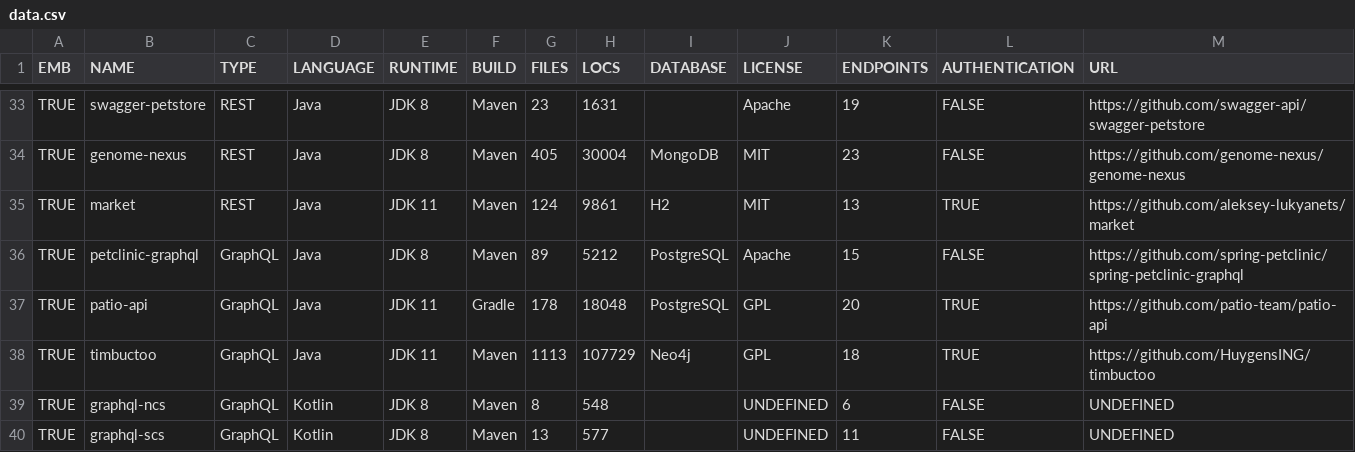
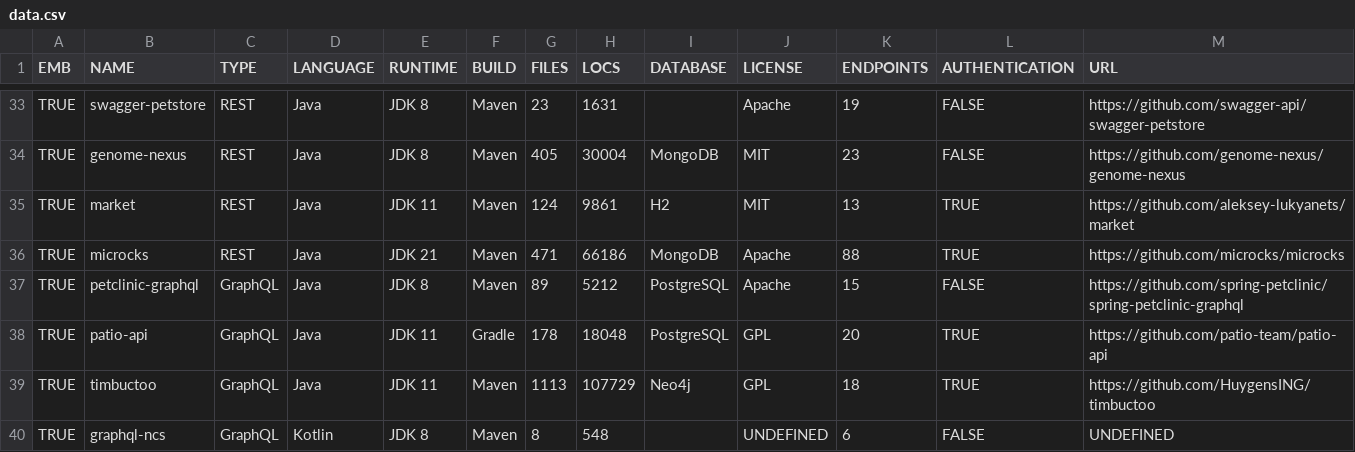
Before and after one commit to aster-test-generation/Co-Aster-EMB, a CSV file: statistics/data.csv, drawn as a sheet; only a part is shown, gaps mark what is left out; the shorter side is filled out with more unchanged rows.

```diff
--- a/statistics/data.csv
+++ b/statistics/data.csv
@@ -35,2 +35,3 @@ TRUE,genome-nexus,REST,Java,JDK 8,Maven,405,30004,MongoDB,MIT,23,FALSE,https://g
 TRUE,market,REST,Java,JDK 11,Maven,124,9861,H2,MIT,13,TRUE,https://github.com/aleksey-lukyanets/market
+TRUE,microcks,REST,Java,JDK 21,Maven,471,66186,MongoDB,Apache,88,TRUE,https://github.com/microcks/microcks
 TRUE,petclinic-graphql,GraphQL,Java,JDK 8,Maven,89,5212,PostgreSQL,Apache,15,FALSE,https://github.com/spring-petclinic/spring-petclinic-graphql
```
Also changed, not shown: 5 other files.
